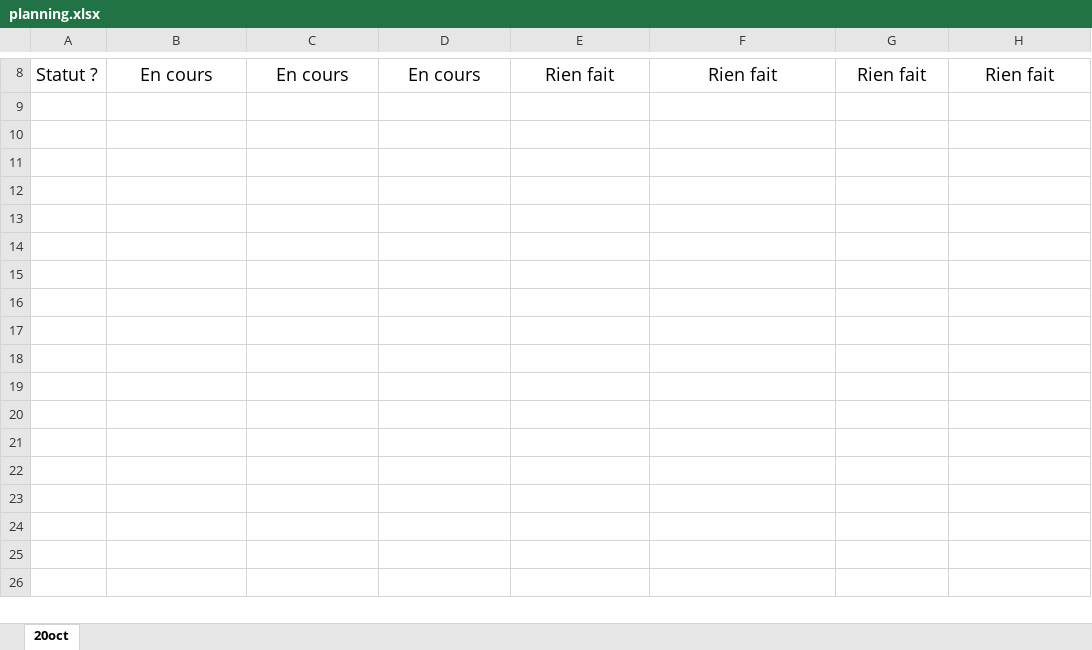
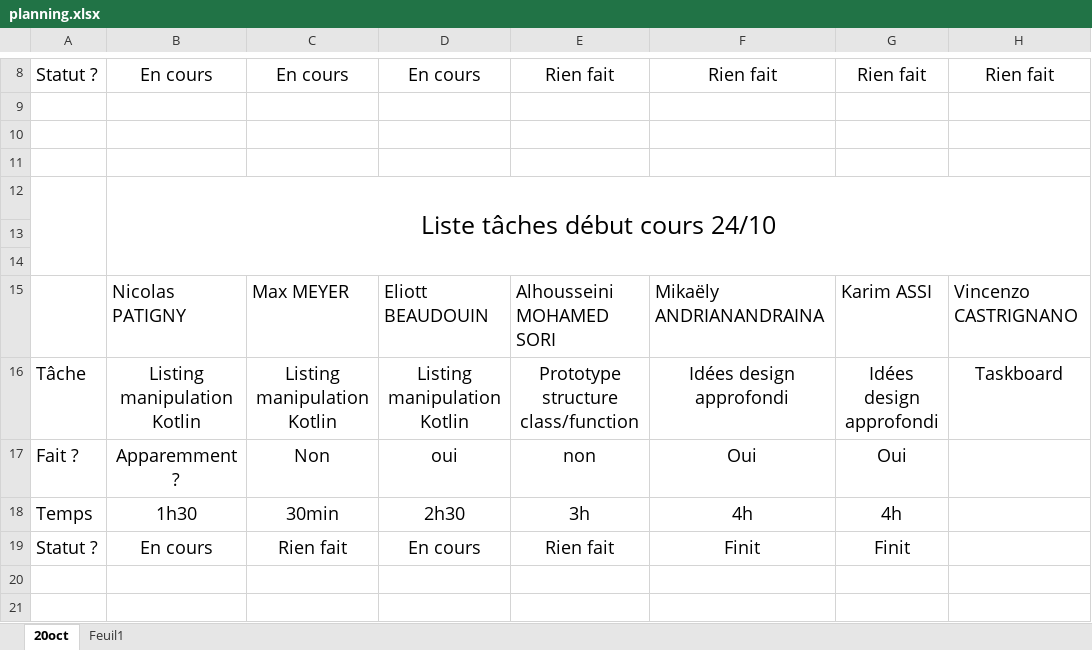
Before and after one commit to VincenzoCastrignano/BSN_2024, an Excel workbook: doc/organisation/planning.xlsx, sheet 20oct, drawn as a sheet; only a part is shown, gaps mark what is left out; the shorter side is filled out with more unchanged rows; values as stored, in another font and other column widths than the file's, no borders; removed rows and columns are numbered as before the commit, all else as after; the diff names each change by its address in the sheet, - before the commit and + after, or states it on an @@ line.

Commit message:
Modif Excel Cours 24/10

```diff
--- a/doc/organisation/planning.xlsx (sheet 20oct)
+++ b/doc/organisation/planning.xlsx (sheet 20oct)
+sheet tab: Feuil1
+row 12:  | Liste tâches début cours 24/10
-row 15: (empty)
+row 15:  | Nicolas PATIGNY | Max MEYER | Eliott BEAUDOUIN | Alhousseini MOHAMED SORI | Mikaëly ANDRIANANDRAINA | Karim ASSI | Vincenzo CASTRIGNANO
-row 16: (empty)
+row 16: Tâche | Listing manipulation Kotlin | Listing manipulation Kotlin | Listing manipulation Kotlin | Prototype structure class/function | Idées design approfondi | Idées design approfondi | Taskboard
-row 17: (empty)
+row 17: Fait ? | Apparemment ? | Non | oui | non | Oui | Oui
-row 18: (empty)
+row 18: Temps | 1h30 | 30min | 2h30 | 3h | 4h | 4h
-row 19: (empty)
+row 19: Statut ? | En cours | Rien fait | En cours | Rien fait | Finit | Finit
-row 19: (empty)
```
